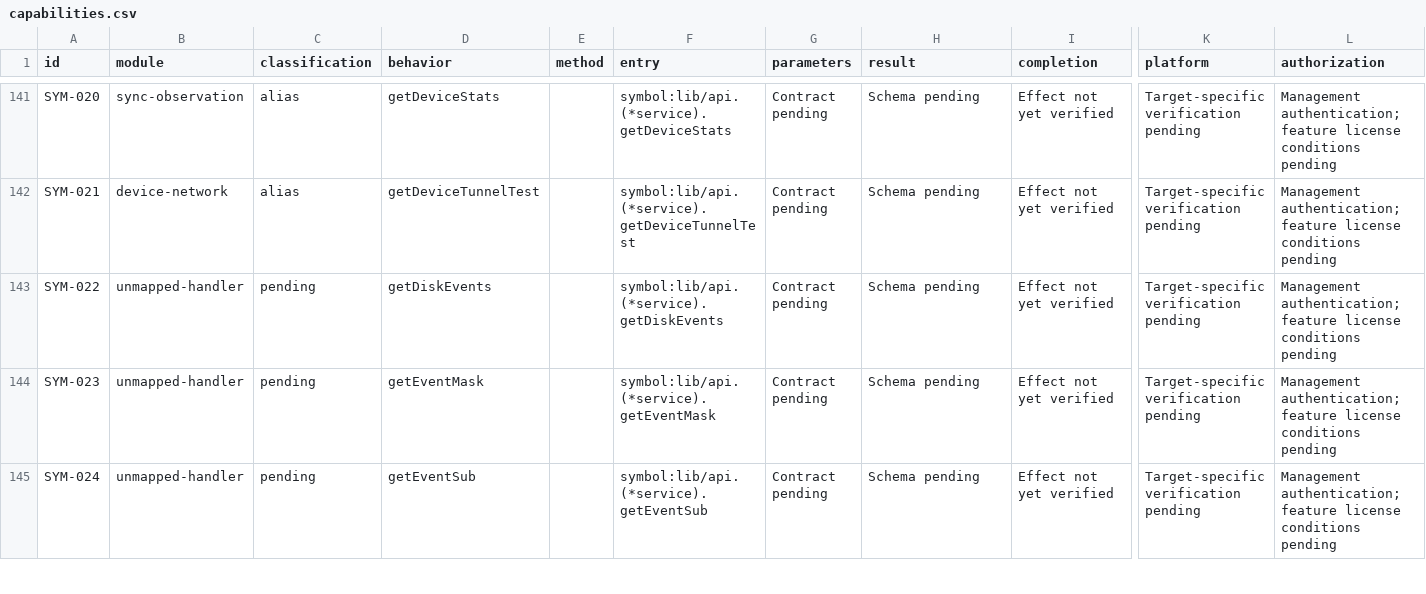
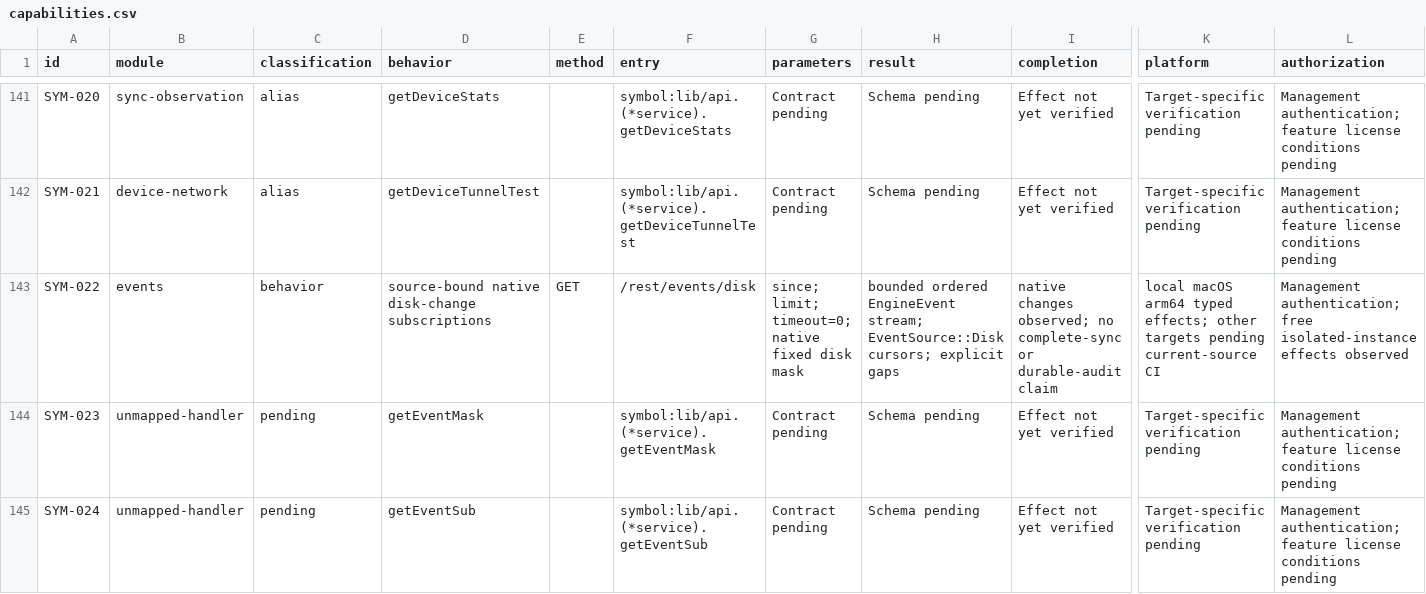
Before and after one commit to AresJef/verysync-sidecar, a CSV file: docs/capabilities.csv, drawn as a sheet; only a part is shown, gaps mark what is left out; the diff covers the shown part only; the diff names each change by its address in the sheet, - before the commit and + after, or states it on an @@ line.

Commit message:
test: observe actual local and peer disk changes with bounded ownership

```diff
--- a/docs/capabilities.csv
+++ b/docs/capabilities.csv
-B143 (module): unmapped-handler
+B143 (module): events
-C143 (classification): pending
+C143 (classification): behavior
-D143 (behavior): getDiskEvents
+D143 (behavior): source-bound native disk-change subscriptions
-E143 (method): (empty)
+E143 (method): GET
-F143 (entry): symbol:lib/api.(*service).getDiskEvents
+F143 (entry): /rest/events/disk
-G143 (parameters): Contract pending
+G143 (parameters): since; limit; timeout=0; native fixed disk mask
-H143 (result): Schema pending
+H143 (result): bounded ordered EngineEvent stream; EventSource::Disk cursors; explicit gaps
-I143 (completion): Effect not yet verified
+I143 (completion): native changes observed; no complete-sync or durable-audit claim
-K143 (platform): Target-specific verification pending
+K143 (platform): local macOS arm64 typed effects; other targets pending current-source CI
-L143 (authorization): Management authentication; feature license conditions pending
+L143 (authorization): Management authentication; free isolated-instance effects observed
```
Also changed, not shown: 5 edited cells elsewhere in this file, 4 other files.
